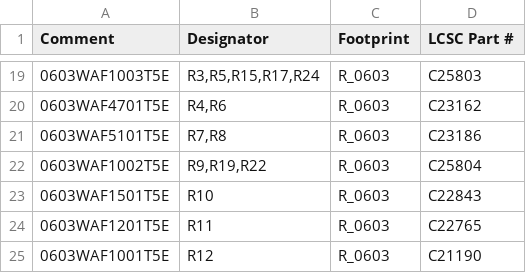
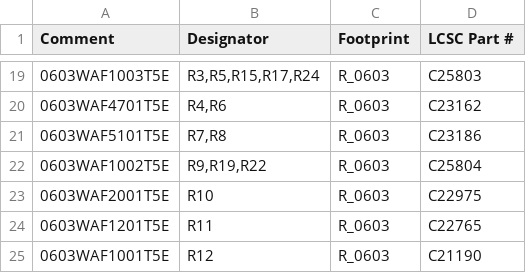
Before and after one commit to maxritter/diy-thermocam, a CSV file: hardware/pcb/fab/jlcpcb/diy-thermocam-v4.0-bom.csv, drawn as a sheet; only a part is shown, gaps mark what is left out; the diff names each change by its address in the sheet, - before the commit and + after, or states it on an @@ line.

```diff
--- a/hardware/pcb/fab/jlcpcb/diy-thermocam-v4.0-bom.csv
+++ b/hardware/pcb/fab/jlcpcb/diy-thermocam-v4.0-bom.csv
-A23 (Comment): 0603WAF1501T5E
+A23 (Comment): 0603WAF2001T5E
-D23 (LCSC Part #): C22843
+D23 (LCSC Part #): C22975
```
Also changed, not shown: hardware/bom/bom.csv, hardware/pcb/fab/pcbway/diy-thermocam-v4.0-bom.csv, 42 other files.
